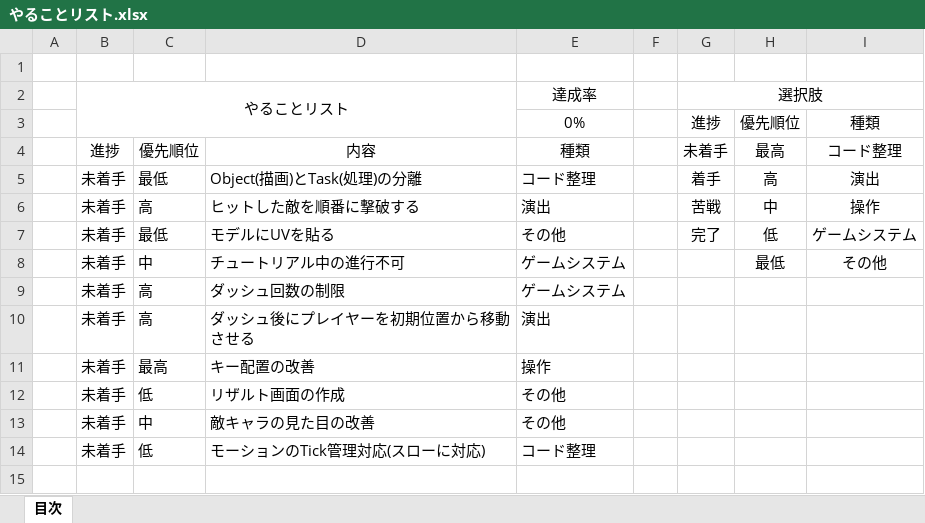
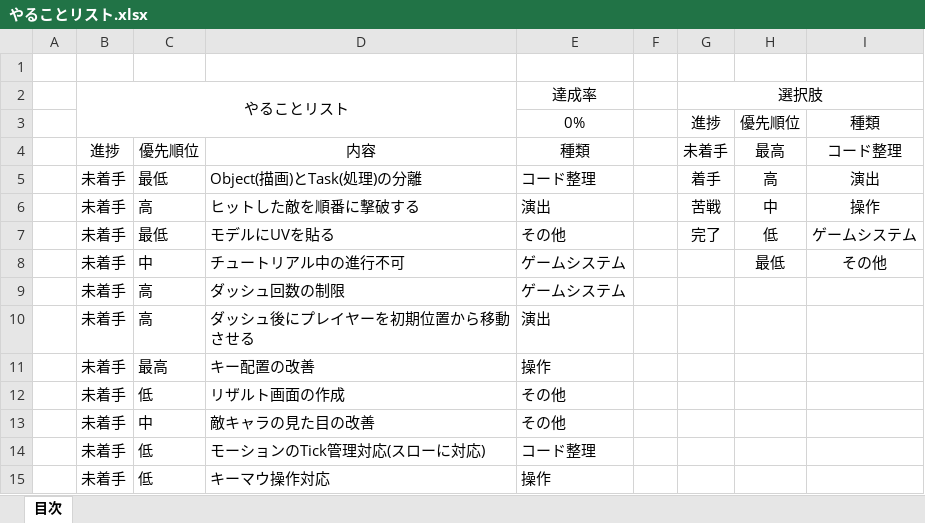
Before and after one commit to TomoyaKanazaki/Act_OneMonth, an Excel workbook: やることリスト.xlsx, sheet 目次, drawn as a sheet; values as stored, in another font and other column widths than the file's, no borders; conditional formats not drawn; the diff names each change by its address in the sheet, - before the commit and + after, or states it on an @@ line.

Commit message:
やることリスト更新

```diff
--- a/やることリスト.xlsx (sheet 目次)
+++ b/やることリスト.xlsx (sheet 目次)
+row 15:  | 未着手 | 低 | キーマウ操作対応 | 操作
```
